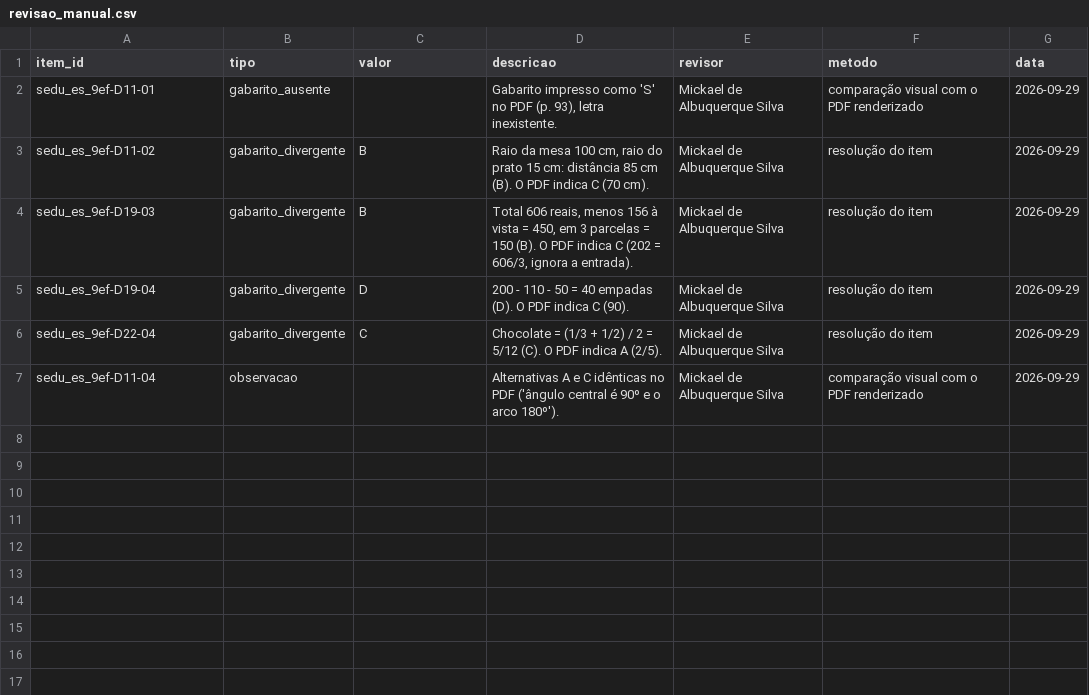
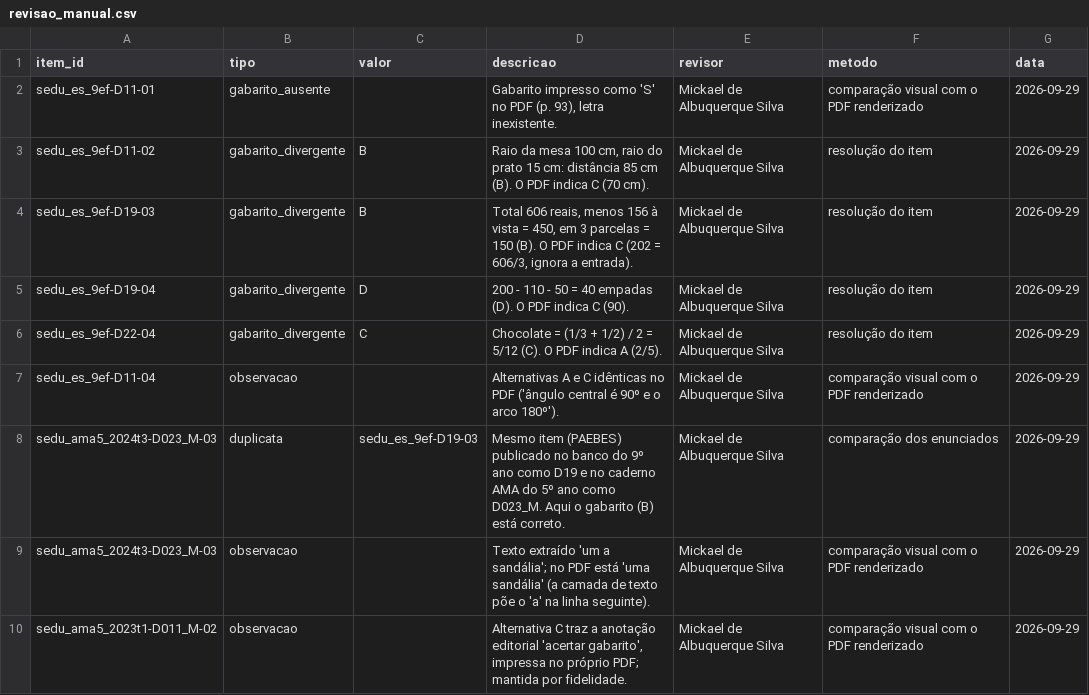
Before and after one commit to Mickael-7/question_analyzer, a CSV file: dados/referencia/revisao_manual.csv, drawn as a sheet.

```diff
--- a/dados/referencia/revisao_manual.csv
+++ b/dados/referencia/revisao_manual.csv
@@ -7 +7,4 @@ sedu_es_9ef-D22-04,gabarito_divergente,C,"Chocolate = (1/3 + 1/2) / 2 = 5/12 (C)
 sedu_es_9ef-D11-04,observacao,,"Alternativas A e C idênticas no PDF ('ângulo central é 90º e o arco 180º').",Mickael de Albuquerque Silva,comparação visual com o PDF renderizado,2026-09-29
+sedu_ama5_2024t3-D023_M-03,duplicata,sedu_es_9ef-D19-03,"Mesmo item (PAEBES) publicado no banco do 9º ano como D19 e no caderno AMA do 5º ano como D023_M. Aqui o gabarito (B) está correto.",Mickael de Albuquerque Silva,comparação dos enunciados,2026-09-29
+sedu_ama5_2024t3-D023_M-03,observacao,,"Texto extraído 'um a sandália'; no PDF está 'uma sandália' (a camada de texto põe o 'a' na linha seguinte).",Mickael de Albuquerque Silva,comparação visual com o PDF renderizado,2026-09-29
+sedu_ama5_2023t1-D011_M-02,observacao,,"Alternativa C traz a anotação editorial 'acertar gabarito', impressa no próprio PDF; mantida por fidelidade.",Mickael de Albuquerque Silva,comparação visual com o PDF renderizado,2026-09-29
```
Also changed, not shown: dados/02_extraidos/descritores.csv, dados/02_extraidos/gabarito.csv, 10 other files.
